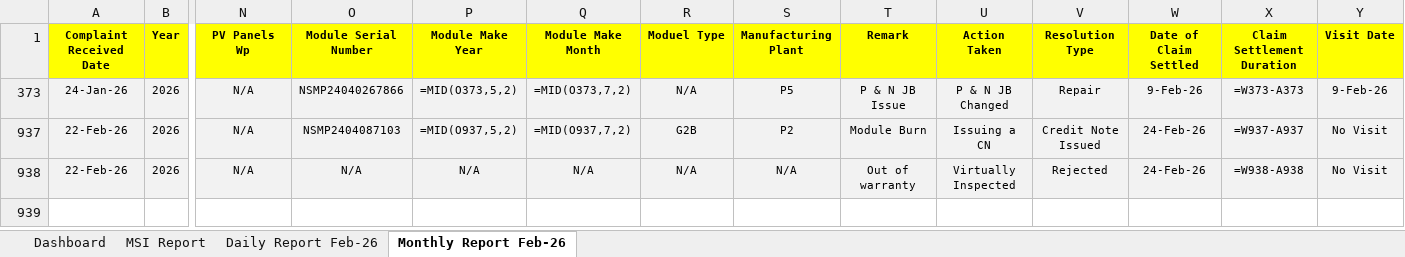
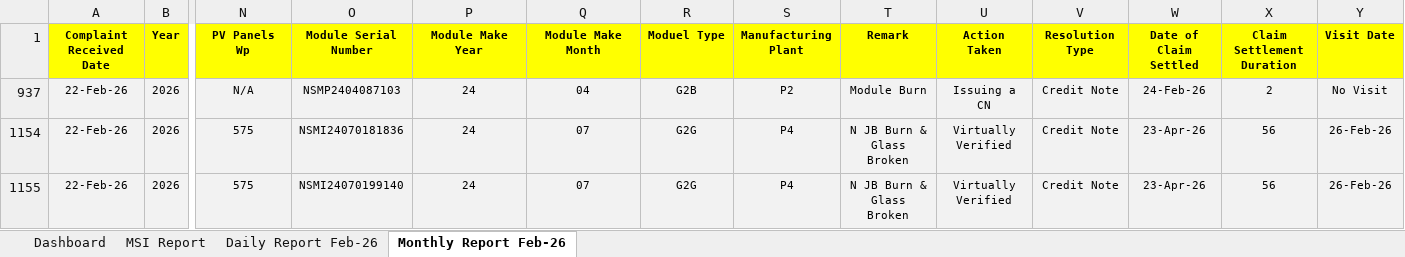
Before and after one commit to nithinjinaga/Premier-Energies-Service-Dashboard, an Excel workbook: Feb 26 - Daily & Monthly Analyzed Report.xlsx, sheet Monthly Report Feb-26, drawn as a sheet; only a part is shown, gaps mark what is left out; values as stored, in another font and other column widths than the file's, no borders; formulas without a stored value are shown as written; conditional formats not drawn; removed rows and columns are numbered as before the commit, all else as after; rows hold the shown columns only; the diff names each change by its address in the sheet, - before the commit and + after, or states it on an @@ line.

```diff
--- a/Feb 26 - Daily & Monthly Analyzed Report.xlsx (sheet Monthly Report Feb-26)
+++ b/Feb 26 - Daily & Monthly Analyzed Report.xlsx (sheet Monthly Report Feb-26)
-row 373: 24-Jan-26 | 2026 | N/A | NSMP24040267866 | =MID(O373,5,2) | =MID(O373,7,2) | N/A | P5 | P & N JB Issue | P & N JB Changed | Repair | 9-Feb-26 | =W373-A373 | 9-Feb-26
-P937 (Module Make Year): =MID(O937,5,2)
+P937 (Module Make Year): 24
-Q937 (Module Make Month): =MID(O937,7,2)
+Q937 (Module Make Month): 04
-V937 (Resolution Type): Credit Note Issued
+V937 (Resolution Type): Credit Note
-X937 (Claim Settlement Duration): =W937-A937
+X937 (Claim Settlement Duration): 2
-row 938: 22-Feb-26 | 2026 | N/A | N/A | N/A | N/A | N/A | N/A | Out of warranty | Virtually Inspected | Rejected | 24-Feb-26 | =W938-A938 | No Visit
+row 1154: 22-Feb-26 | 2026 | 575 | NSMI24070181836 | 24 | 07 | G2G | P4 | N JB Burn & Glass Broken | Virtually Verified | Credit Note | 23-Apr-26 | 56 | 26-Feb-26
+row 1155: 22-Feb-26 | 2026 | 575 | NSMI24070199140 | 24 | 07 | G2G | P4 | N JB Burn & Glass Broken | Virtually Verified | Credit Note | 23-Apr-26 | 56 | 26-Feb-26
```
Also changed, not shown: sheet MSI Report, sheet Dashboard, hidden cells, charts or pictures, July 26 - Daily & Monthly Analyzed Report.xlsx, June 26 - Daily & Monthly Analyzed Report.xlsx, 5 other files.
